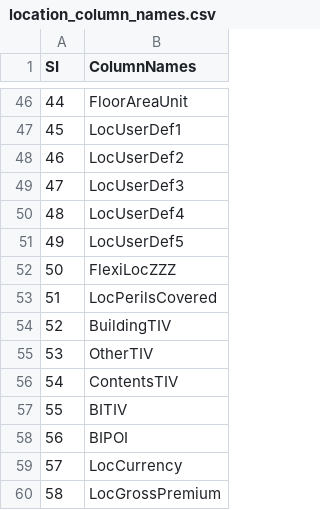
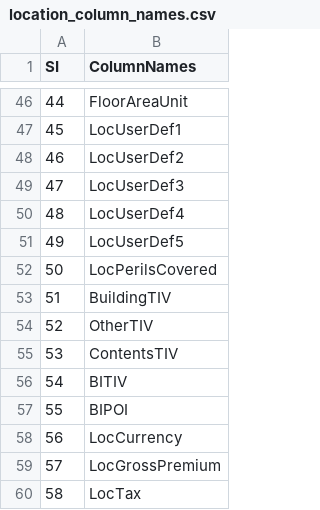
Before and after one commit to paulroden/ITWG---AIR-CEDE-to-OED-file, a CSV file: augmentations/location_column_names.csv, drawn as a sheet; only a part is shown, gaps mark what is left out; the shorter side is filled out with more unchanged rows; removed rows and columns are numbered as before the commit, all else as after; the diff names each change by its address in the sheet, - before the commit and + after, or states it on an @@ line.

```diff
--- a/augmentations/location_column_names.csv
+++ b/augmentations/location_column_names.csv
-row 52: 50 | FlexiLocZZZ
@@ column A (SI) renumbered from row 52 down @@
```
Also changed, not shown: augmentations/construction_codes.csv, 15 other files.
